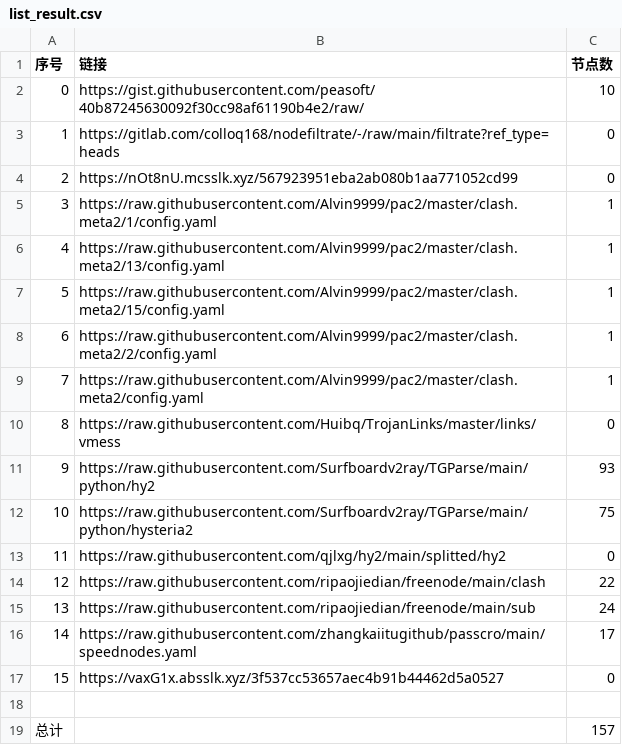
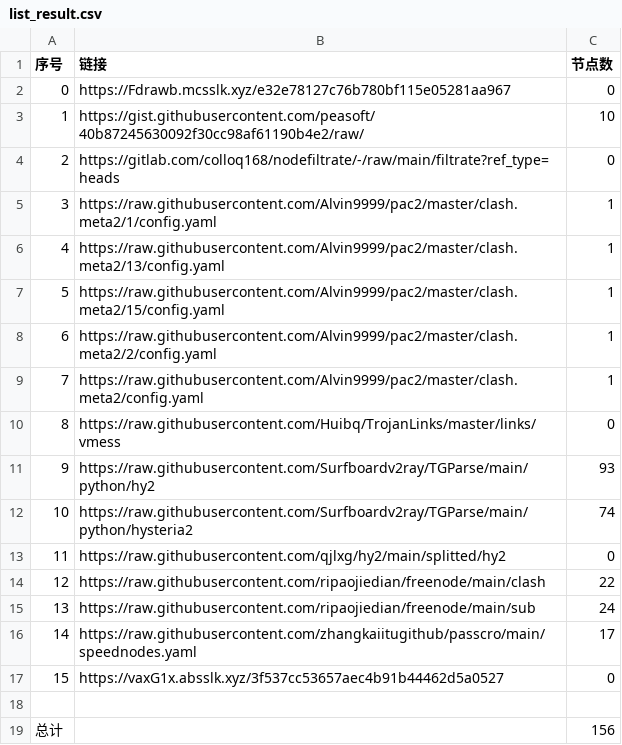
Before and after one commit to AlabasterStone/NoMoreWalls, a CSV file: list_result.csv, drawn as a sheet.

```diff
--- a/list_result.csv
+++ b/list_result.csv
@@ -1,5 +1,5 @@
 序号,链接,节点数
-0,https://gist.githubusercontent.com/peasoft/40b87245630092f30cc98af61190b4e2/raw/,10
-1,https://gitlab.com/colloq168/nodefiltrate/-/raw/main/filtrate?ref_type=heads,0
-2,https://nOt8nU.mcsslk.xyz/567923951eba2ab080b1aa771052cd99,0
+0,https://Fdrawb.mcsslk.xyz/e32e78127c76b780bf115e05281aa967,0
+1,https://gist.githubusercontent.com/peasoft/40b87245630092f30cc98af61190b4e2/raw/,10
+2,https://gitlab.com/colloq168/nodefiltrate/-/raw/main/filtrate?ref_type=heads,0
 3,https://raw.githubusercontent.com/Alvin9999/pac2/master/clash.meta2/1/config.yaml,1
@@ -11,3 +11,3 @@
 9,https://raw.githubusercontent.com/Surfboardv2ray/TGParse/main/python/hy2,93
-10,https://raw.githubusercontent.com/Surfboardv2ray/TGParse/main/python/hysteria2,75
+10,https://raw.githubusercontent.com/Surfboardv2ray/TGParse/main/python/hysteria2,74
 11,https://raw.githubusercontent.com/qjlxg/hy2/main/splitted/hy2,0
@@ -18,2 +18,2 @@
 
-总计,,157
+总计,,156
```
Also changed, not shown: 8 other files.
